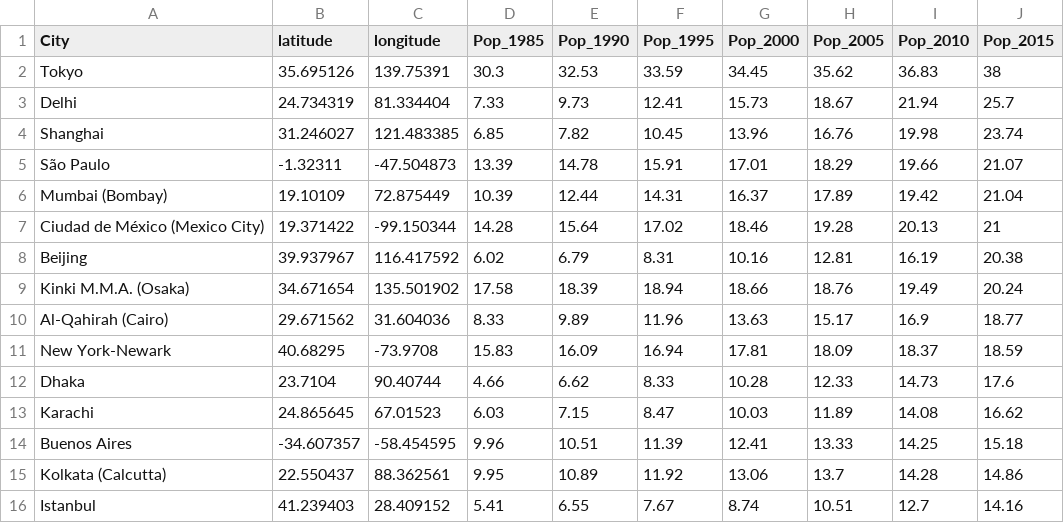
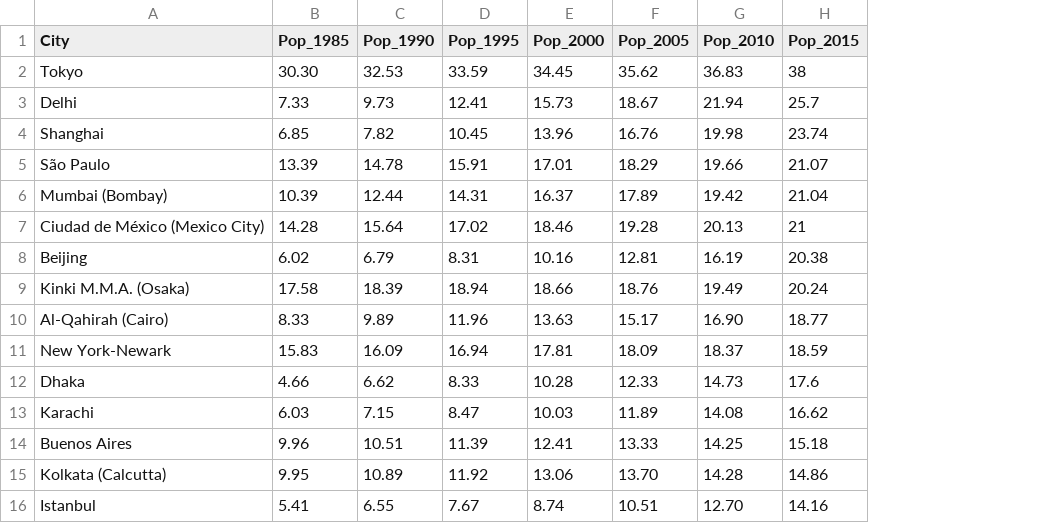
Before and after one commit to uwcartlab/unit-1, a CSV file: Chapter03/MegaCities.csv, drawn as a sheet; removed rows and columns are numbered as before the commit, all else as after; the diff names each change by its address in the sheet, - before the commit and + after, or states it on an @@ line.

Commit message:
Add files via upload

```diff
--- a/Chapter03/MegaCities.csv
+++ b/Chapter03/MegaCities.csv
-column B (latitude), rows 2-16: 35.695126 | 24.734319 | 31.246027 | -1.32311 | 19.10109 | 19.371422 | 39.937967 | 34.671654 | 29.671562 | 40.68295 | 23.7104 | 24.865645 | -34.607357 | 22.550437 | 41.239403
-column C (longitude), rows 2-16: 139.75391 | 81.334404 | 121.483385 | -47.504873 | 72.875449 | -99.150344 | 116.417592 | 135.501902 | 31.604036 | -73.9708 | 90.40744 | 67.01523 | -58.454595 | 88.362561 | 28.409152
-B2 (Pop_1985): 30.3
+B2 (Pop_1985): 30.30
-G10 (Pop_2010): 16.9
+G10 (Pop_2010): 16.90
-F15 (Pop_2005): 13.7
+F15 (Pop_2005): 13.70
-G16 (Pop_2010): 12.7
+G16 (Pop_2010): 12.70
```
